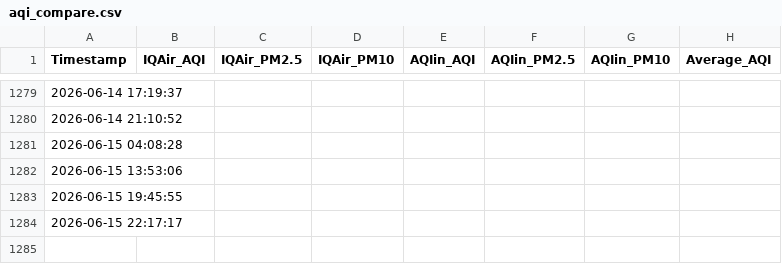
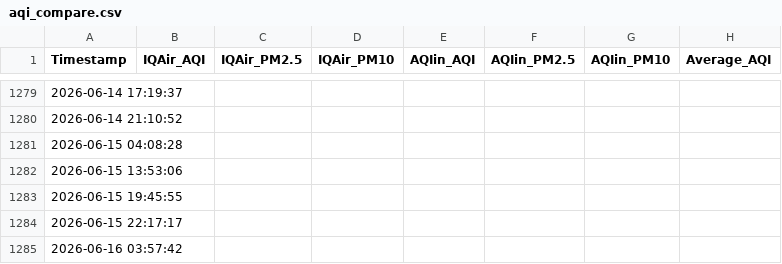
Before and after one commit to RaguramG24/aqi-monitor, a CSV file: aqi_compare.csv, drawn as a sheet; only a part is shown, gaps mark what is left out; the diff names each change by its address in the sheet, - before the commit and + after, or states it on an @@ line.

Commit message:
Update aqi_compare.csv — 27593087343

```diff
--- a/aqi_compare.csv
+++ b/aqi_compare.csv
+row 1285: 2026-06-16 03:57:42
```
